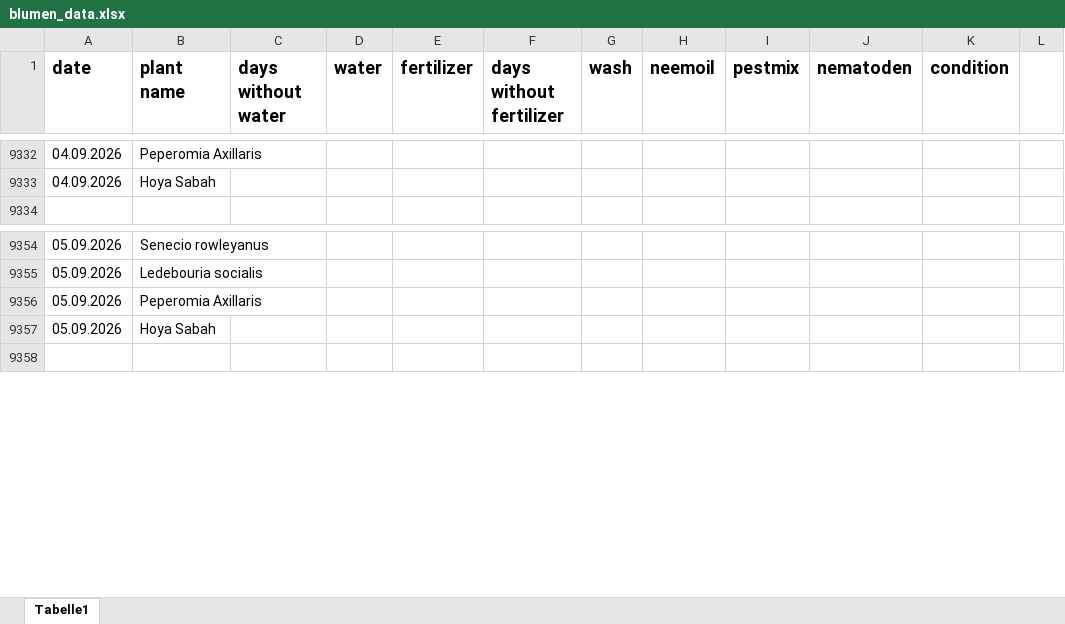
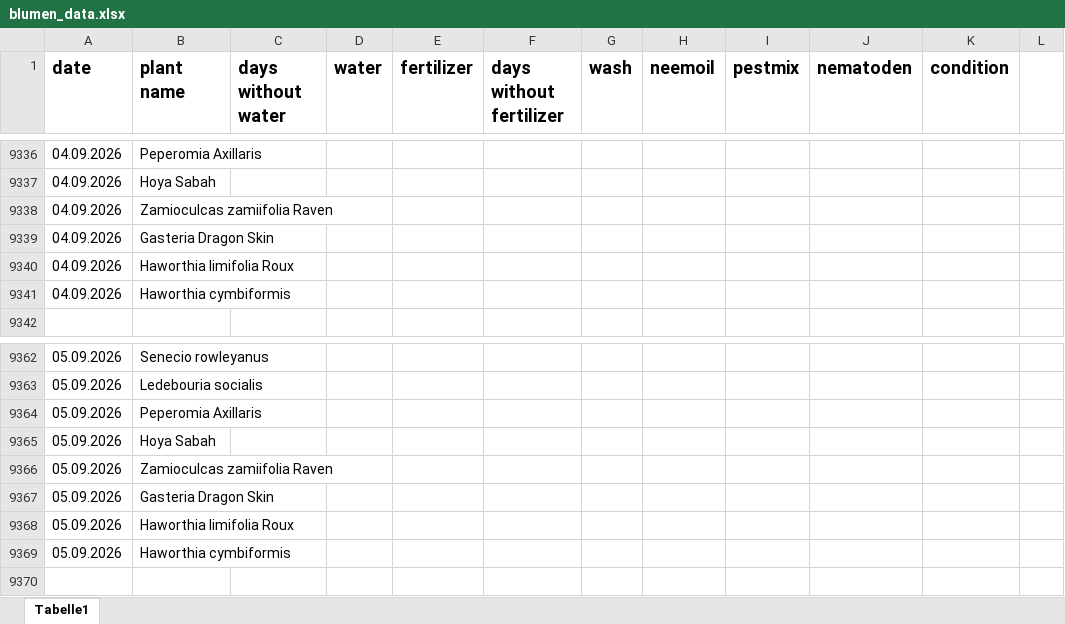
Before and after one commit to Iakithega/blumn, an Excel workbook: data/blumen_data.xlsx, sheet Tabelle1, drawn as a sheet; only a part is shown, gaps mark what is left out; values as stored, in another font and other column widths than the file's, no borders; the diff covers the shown part only; the diff names each change by its address in the sheet, - before the commit and + after, or states it on an @@ line.

```diff
--- a/data/blumen_data.xlsx (sheet Tabelle1)
+++ b/data/blumen_data.xlsx (sheet Tabelle1)
+row 9338: 04.09.2026 | Zamioculcas zamiifolia Raven
+row 9339: 04.09.2026 | Gasteria Dragon Skin
+row 9340: 04.09.2026 | Haworthia limifolia Roux
+row 9341: 04.09.2026 | Haworthia cymbiformis
+row 9366: 05.09.2026 | Zamioculcas zamiifolia Raven
+row 9367: 05.09.2026 | Gasteria Dragon Skin
+row 9368: 05.09.2026 | Haworthia limifolia Roux
+row 9369: 05.09.2026 | Haworthia cymbiformis
```
Also changed, not shown: 390 added rows, 30 edited cells and cell formats elsewhere in this sheet, 11 other files.
